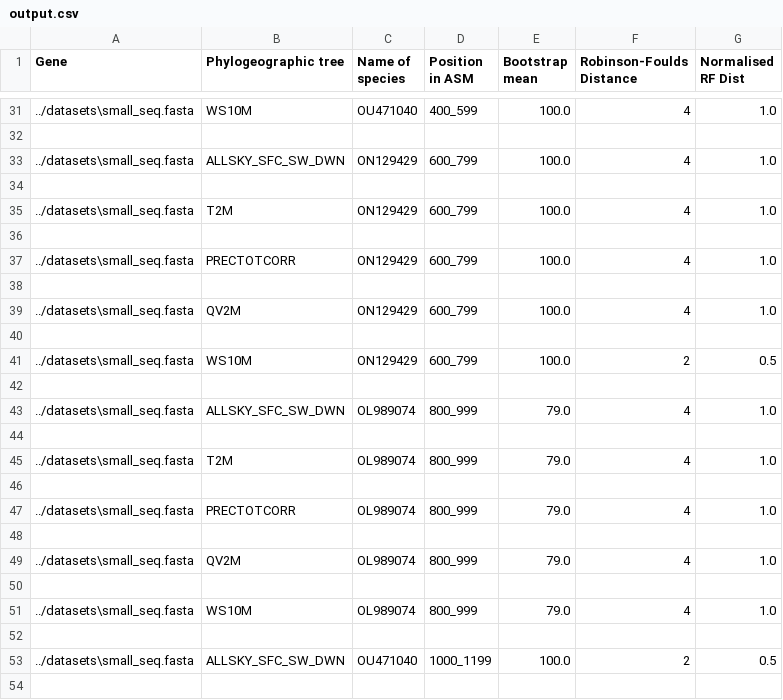
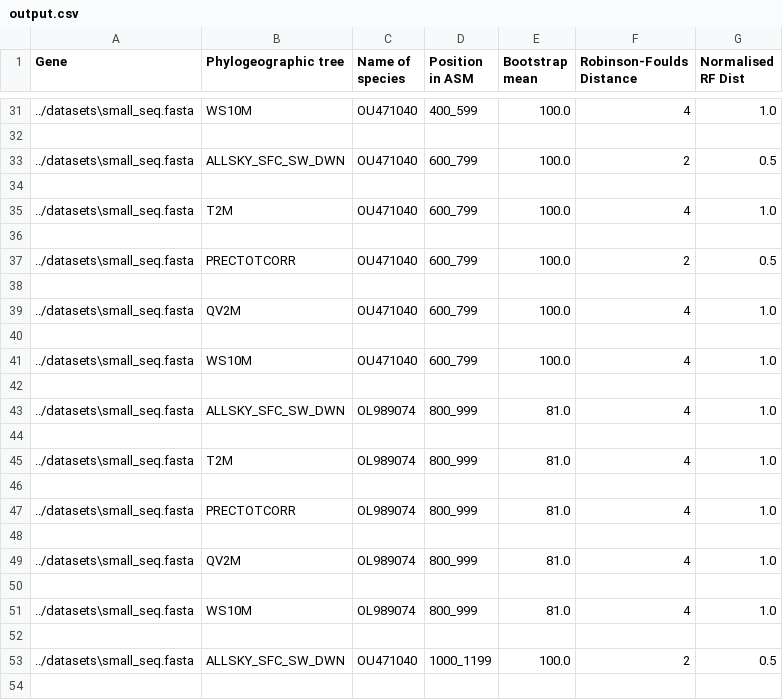
Before and after one commit to tahiri-lab/iPhyloGeo_plus_plus, a CSV file: scripts/results/output.csv, drawn as a sheet; only a part is shown, gaps mark what is left out; the diff covers the shown part only.

```diff
--- a/scripts/results/output.csv
+++ b/scripts/results/output.csv
@@ -32,21 +32,21 @@ Gene,Phylogeographic tree,Name of species,Position in ASM,Bootstrap mean,Robinso
 
-../datasets\small_seq.fasta,ALLSKY_SFC_SW_DWN,ON129429,600_799,100.0,4,1.0
+../datasets\small_seq.fasta,ALLSKY_SFC_SW_DWN,OU471040,600_799,100.0,2,0.5
 
-../datasets\small_seq.fasta,T2M,ON129429,600_799,100.0,4,1.0
+../datasets\small_seq.fasta,T2M,OU471040,600_799,100.0,4,1.0
 
-../datasets\small_seq.fasta,PRECTOTCORR,ON129429,600_799,100.0,4,1.0
+../datasets\small_seq.fasta,PRECTOTCORR,OU471040,600_799,100.0,2,0.5
 
-../datasets\small_seq.fasta,QV2M,ON129429,600_799,100.0,4,1.0
+../datasets\small_seq.fasta,QV2M,OU471040,600_799,100.0,4,1.0
 
-../datasets\small_seq.fasta,WS10M,ON129429,600_799,100.0,2,0.5
+../datasets\small_seq.fasta,WS10M,OU471040,600_799,100.0,4,1.0
 
-../datasets\small_seq.fasta,ALLSKY_SFC_SW_DWN,OL989074,800_999,79.0,4,1.0
+../datasets\small_seq.fasta,ALLSKY_SFC_SW_DWN,OL989074,800_999,81.0,4,1.0
 
-../datasets\small_seq.fasta,T2M,OL989074,800_999,79.0,4,1.0
+../datasets\small_seq.fasta,T2M,OL989074,800_999,81.0,4,1.0
 
-../datasets\small_seq.fasta,PRECTOTCORR,OL989074,800_999,79.0,4,1.0
+../datasets\small_seq.fasta,PRECTOTCORR,OL989074,800_999,81.0,4,1.0
 
-../datasets\small_seq.fasta,QV2M,OL989074,800_999,79.0,4,1.0
+../datasets\small_seq.fasta,QV2M,OL989074,800_999,81.0,4,1.0
 
-../datasets\small_seq.fasta,WS10M,OL989074,800_999,79.0,4,1.0
+../datasets\small_seq.fasta,WS10M,OL989074,800_999,81.0,4,1.0
 
```
Also changed, not shown: 17 edited cells elsewhere in this file, 20 other files.
